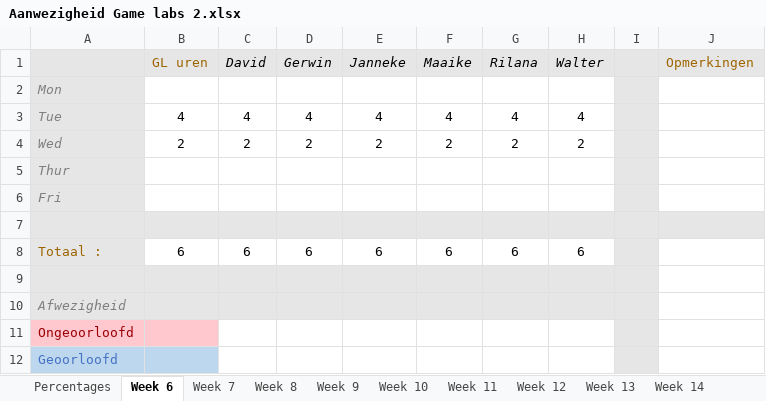
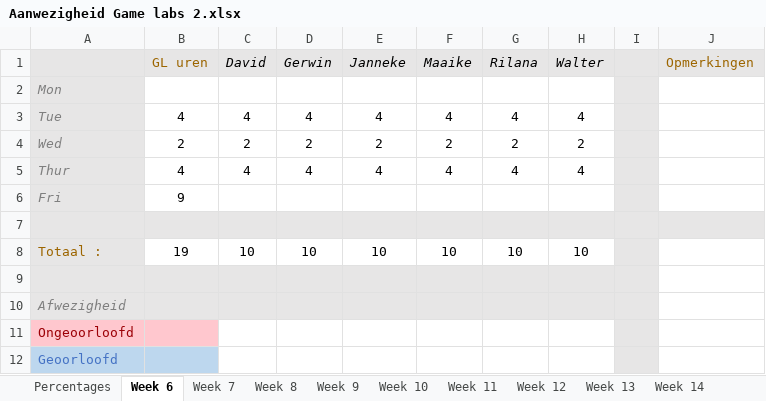
Before and after one commit to Sepi-Florez/Orphanage, an Excel workbook: Documents/Aanwezigheid Game labs 2.xlsx, sheet Week 6, drawn as a sheet; values as stored, in another font and other column widths than the file's, no borders; the diff names each change by its address in the sheet, - before the commit and + after, or states it on an @@ line.

```diff
--- a/Documents/Aanwezigheid Game labs 2.xlsx (sheet Week 6)
+++ b/Documents/Aanwezigheid Game labs 2.xlsx (sheet Week 6)
-B5 (GL uren): (empty)
+B5 (GL uren): 4
-C5 (David): (empty)
+C5 (David): 4
-D5 (Gerwin): (empty)
+D5 (Gerwin): 4
-E5 (Janneke): (empty)
+E5 (Janneke): 4
-F5 (Maaike): (empty)
+F5 (Maaike): 4
-G5 (Rilana): (empty)
+G5 (Rilana): 4
-H5 (Walter): (empty)
+H5 (Walter): 4
-B6 (GL uren): (empty)
+B6 (GL uren): 9
-B8 (GL uren): 6
+B8 (GL uren): 19
-C8 (David): 6
+C8 (David): 10
-D8 (Gerwin): 6
+D8 (Gerwin): 10
-E8 (Janneke): 6
+E8 (Janneke): 10
-F8 (Maaike): 6
+F8 (Maaike): 10
-G8 (Rilana): 6
+G8 (Rilana): 10
-H8 (Walter): 6
+H8 (Walter): 10
```
Also changed, not shown: sheet Percentages, 2 other files.
